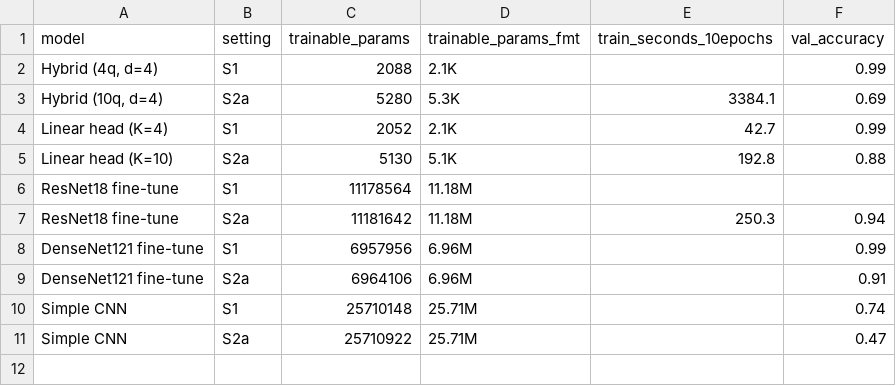
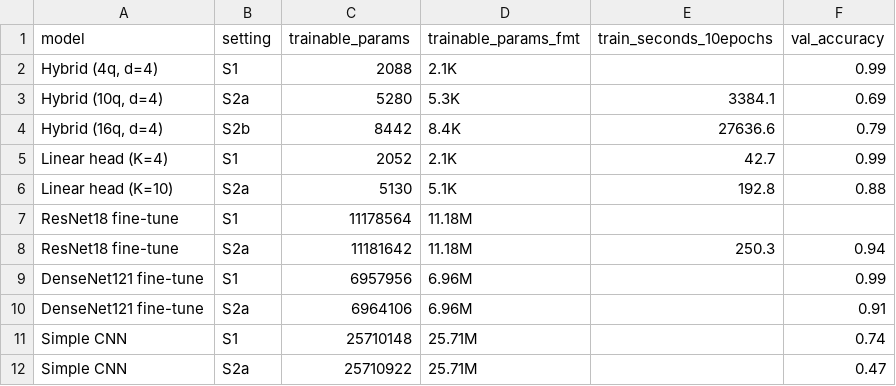
Before and after one commit to GeneralConfidential/plant-leaf-hqtl-benchmark, a CSV file: results/tables/efficiency.csv, drawn as a sheet; the diff names each change by its address in the sheet, - before the commit and + after, or states it on an @@ line.

Commit message:
Release v1.0.1: S2b multi-seed hybrid results (16 qubits).
Add s2b_runs/s2b_summary CSVs, update efficiency table and docs, and dedupe multi-seed summary aggregation in run_s2_seeds.py.

```diff
--- a/results/tables/efficiency.csv
+++ b/results/tables/efficiency.csv
+row 4: Hybrid (16q, d=4) | S2b | 8442 | 8.4K | 27636.6 | 0.79
```
Also changed, not shown: 17 other files.
